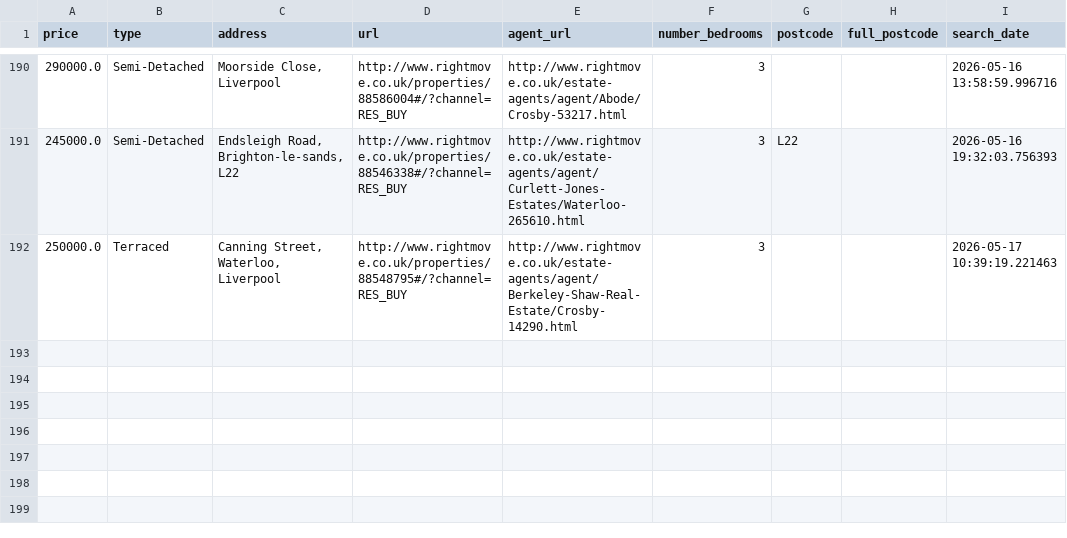
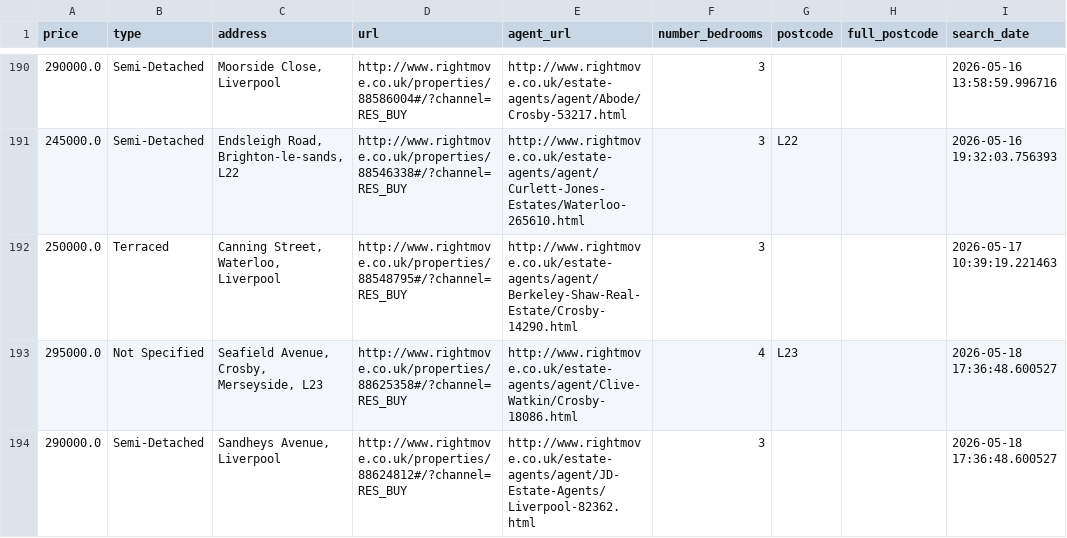
Before and after one commit to jrbahou-333/rightmove_webscraper.py, a CSV file: docs/rightmove_crosby_all_data.csv, drawn as a sheet; only a part is shown, gaps mark what is left out; the diff names each change by its address in the sheet, - before the commit and + after, or states it on an @@ line.

```diff
--- a/docs/rightmove_crosby_all_data.csv
+++ b/docs/rightmove_crosby_all_data.csv
+row 193: 295000.0 | Not Specified | Seafield Avenue, Crosby, Merseyside, L23 | http://www.rightmove.co.uk/properties/88625358#/?channel=RES_BUY | http://www.rightmove.co.uk/estate-agents/agent/Clive-Watkin/Crosby-18086.html | 4 | L23 |  | 2026-05-18 17:36:48.600527
+row 194: 290000.0 | Semi-Detached | Sandheys Avenue, Liverpool | http://www.rightmove.co.uk/properties/88624812#/?channel=RES_BUY | http://www.rightmove.co.uk/estate-agents/agent/JD-Estate-Agents/Liverpool-82362.html | 3 |  |  | 2026-05-18 17:36:48.600527
```
